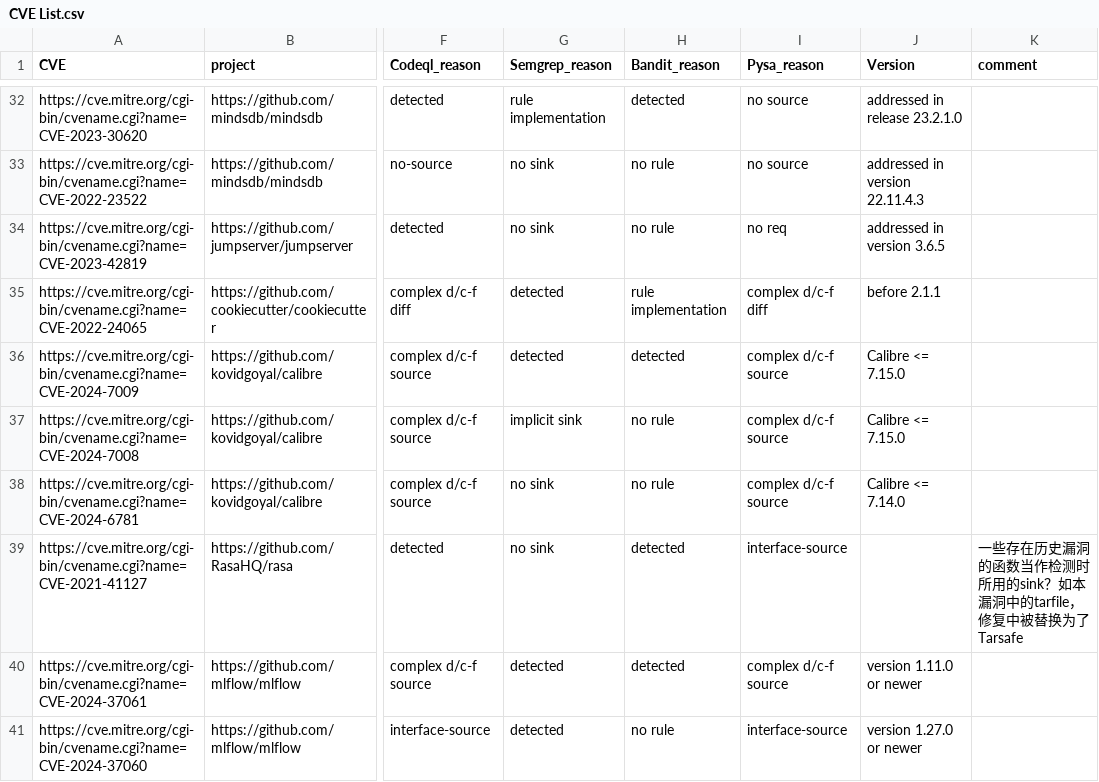
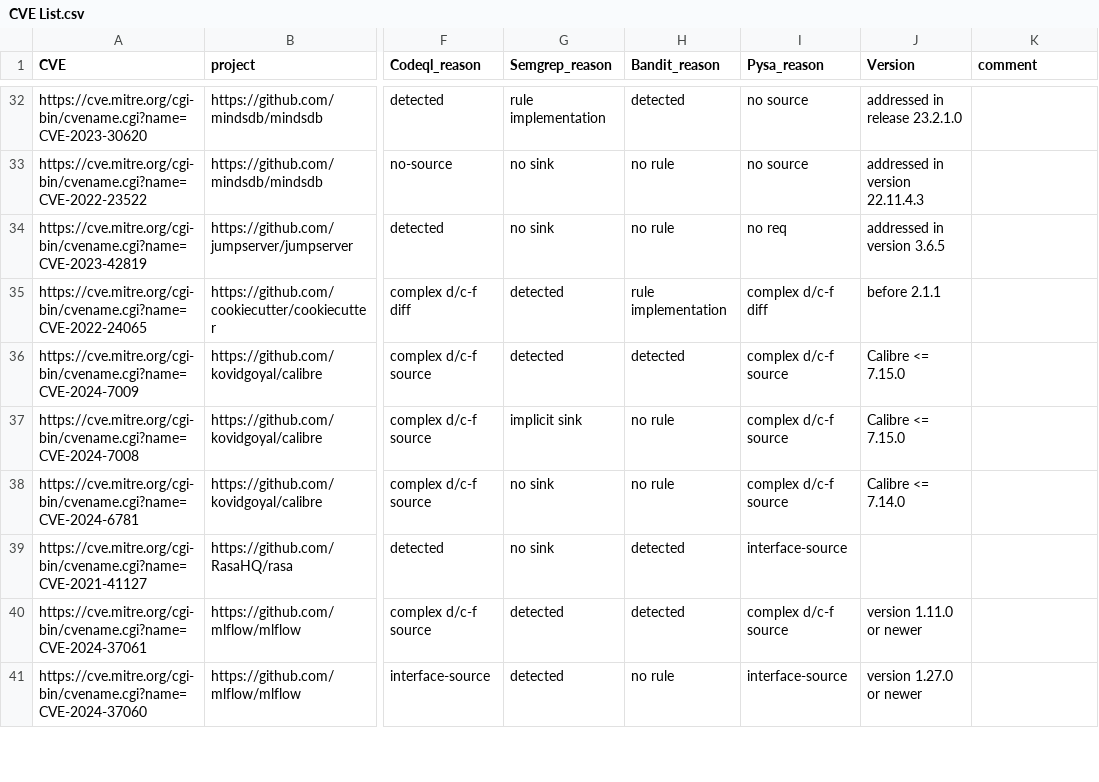
Before and after one commit to Victor725/PySASTBench, a CSV file: CVE List.csv, drawn as a sheet; only a part is shown, gaps mark what is left out; the diff names each change by its address in the sheet, - before the commit and + after, or states it on an @@ line.

Commit message:
Update CVE List.csv

```diff
--- a/CVE List.csv
+++ b/CVE List.csv
-K39 (comment): 一些存在历史漏洞的函数当作检测时所用的sink？如本漏洞中的tarfile，修复中被替换为了Tarsafe
+K39 (comment): (empty)
```
